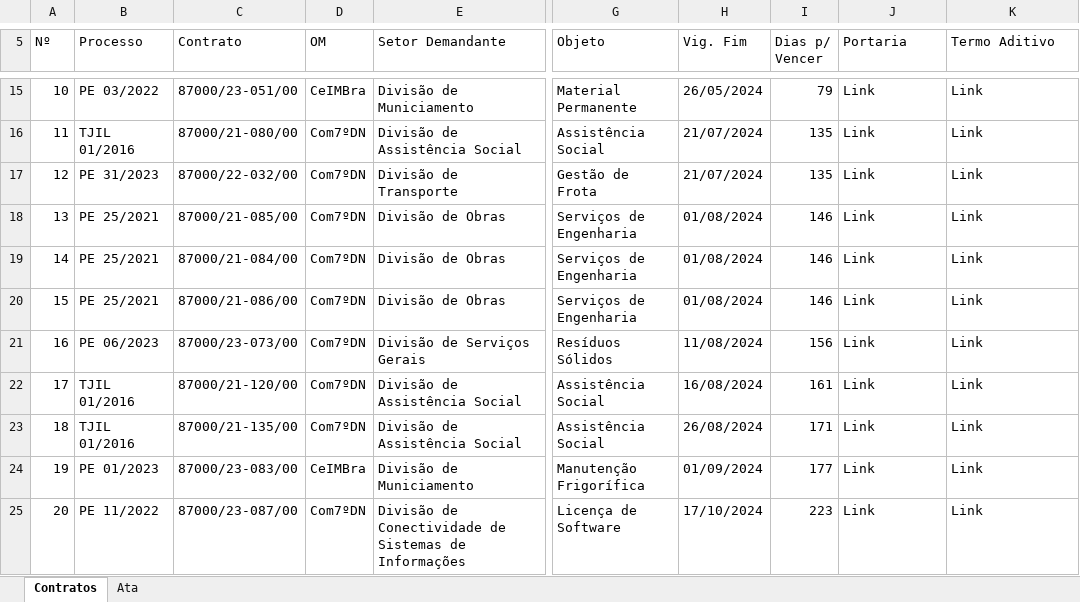
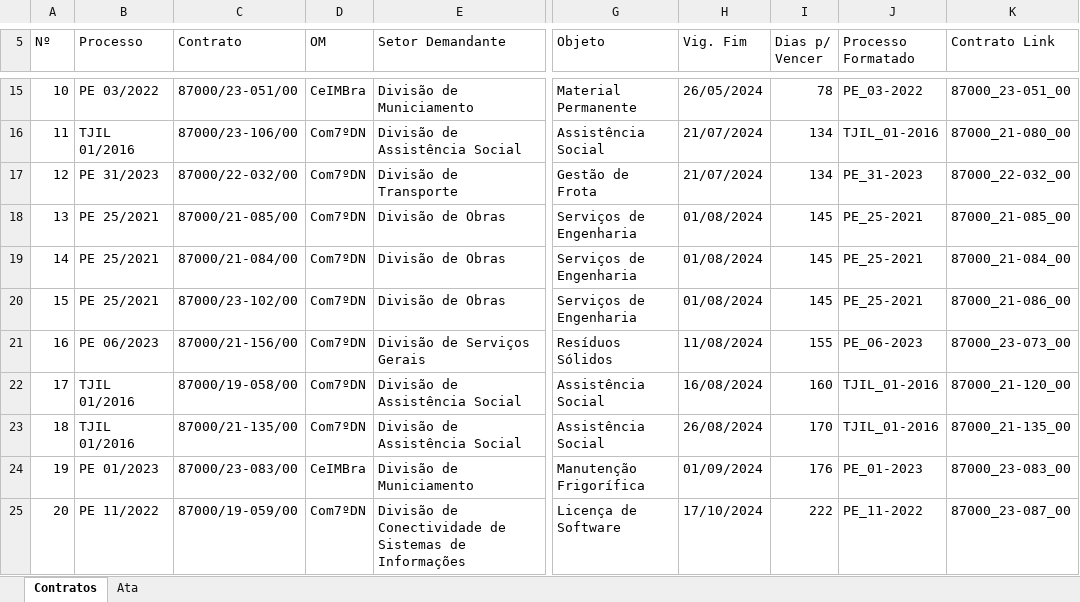
Before and after one commit to Guilhermeksc/licitacao360, an Excel workbook: controle_contratos/Planilha_Completa.xlsx, sheet Contratos, drawn as a sheet; only a part is shown, gaps mark what is left out; values as stored, in another font and other column widths than the file's, no cell formats; the diff covers the shown part only; the diff names each change by its address in the sheet, - before the commit and + after, or states it on an @@ line.

```diff
--- a/controle_contratos/Planilha_Completa.xlsx (sheet Contratos)
+++ b/controle_contratos/Planilha_Completa.xlsx (sheet Contratos)
-J5: Portaria
+J5: Processo Formatado
-K5: Termo Aditivo
+K5: Contrato Link
-I15 (Dias p/ Vencer): 79
+I15 (Dias p/ Vencer): 78
-J15 (Processo Formatado): Link
+J15 (Processo Formatado): PE_03-2022
-K15 (Contrato Link): Link
+K15 (Contrato Link): 87000_23-051_00
-C16 (Contrato): 87000/21-080/00
+C16 (Contrato): 87000/23-106/00
-I16:I17 (Dias p/ Vencer): 135
+I16:I17 (Dias p/ Vencer): 134
-J16 (Processo Formatado): Link
+J16 (Processo Formatado): TJIL_01-2016
-K16 (Contrato Link): Link
+K16 (Contrato Link): 87000_21-080_00
-J17 (Processo Formatado): Link
+J17 (Processo Formatado): PE_31-2023
-K17 (Contrato Link): Link
+K17 (Contrato Link): 87000_22-032_00
-I18:I20 (Dias p/ Vencer): 146
+I18:I20 (Dias p/ Vencer): 145
-J18:J20 (Processo Formatado): Link
+J18:J20 (Processo Formatado): PE_25-2021
-K18 (Contrato Link): Link
+K18 (Contrato Link): 87000_21-085_00
-K19 (Contrato Link): Link
+K19 (Contrato Link): 87000_21-084_00
-C20 (Contrato): 87000/21-086/00
+C20 (Contrato): 87000/23-102/00
-K20 (Contrato Link): Link
+K20 (Contrato Link): 87000_21-086_00
-C21 (Contrato): 87000/23-073/00
+C21 (Contrato): 87000/21-156/00
-I21 (Dias p/ Vencer): 156
+I21 (Dias p/ Vencer): 155
-J21 (Processo Formatado): Link
+J21 (Processo Formatado): PE_06-2023
-K21 (Contrato Link): Link
+K21 (Contrato Link): 87000_23-073_00
-C22 (Contrato): 87000/21-120/00
+C22 (Contrato): 87000/19-058/00
-I22 (Dias p/ Vencer): 161
+I22 (Dias p/ Vencer): 160
-J22:J23 (Processo Formatado): Link
+J22:J23 (Processo Formatado): TJIL_01-2016
-K22 (Contrato Link): Link
+K22 (Contrato Link): 87000_21-120_00
-I23 (Dias p/ Vencer): 171
+I23 (Dias p/ Vencer): 170
-K23 (Contrato Link): Link
+K23 (Contrato Link): 87000_21-135_00
-I24 (Dias p/ Vencer): 177
+I24 (Dias p/ Vencer): 176
-J24 (Processo Formatado): Link
+J24 (Processo Formatado): PE_01-2023
-K24 (Contrato Link): Link
+K24 (Contrato Link): 87000_23-083_00
-C25 (Contrato): 87000/23-087/00
+C25 (Contrato): 87000/19-059/00
-I25 (Dias p/ Vencer): 223
+I25 (Dias p/ Vencer): 222
-J25 (Processo Formatado): Link
+J25 (Processo Formatado): PE_11-2022
-K25 (Contrato Link): Link
+K25 (Contrato Link): 87000_23-087_00
```
Also changed, not shown: 72 added rows, 97 edited cells and row numbers in column A elsewhere in this sheet, sheet Ata, cell formats, 8 other files.
